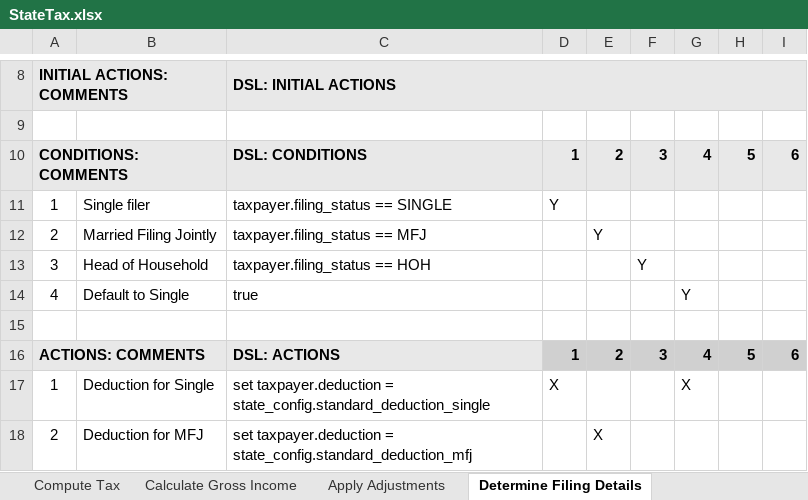
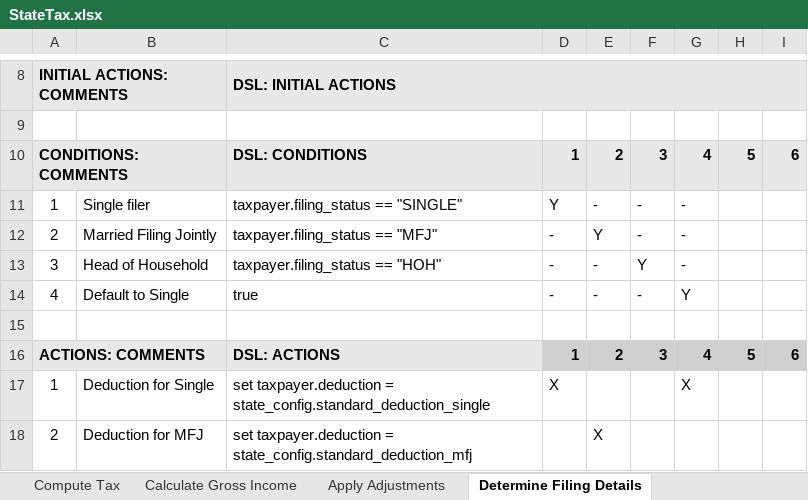
Before and after one commit to DTRules/DTRules, an Excel workbook: sampleprojects/StateTax/excel/StateTax.xlsx, sheet Determine Filing Details, drawn as a sheet; only a part is shown, gaps mark what is left out; values as stored, in another font and other column widths than the file's, no borders; the diff names each change by its address in the sheet, - before the commit and + after, or states it on an @@ line.

```diff
--- a/sampleprojects/StateTax/excel/StateTax.xlsx (sheet Determine Filing Details)
+++ b/sampleprojects/StateTax/excel/StateTax.xlsx (sheet Determine Filing Details)
-C11: taxpayer.filing_status == SINGLE
+C11: taxpayer.filing_status == "SINGLE"
-E11: (empty)
+E11: -
-F11:F12: (empty)
+F11:F12: -
-G11:G13: (empty)
+G11:G13: -
-C12: taxpayer.filing_status == MFJ
+C12: taxpayer.filing_status == "MFJ"
-D12:D14: (empty)
+D12:D14: -
-C13: taxpayer.filing_status == HOH
+C13: taxpayer.filing_status == "HOH"
-E13:E14: (empty)
+E13:E14: -
-F14: (empty)
+F14: -
```
Also changed, not shown: sheet Select And Apply Brackets, sheet Compute Tax, sampleprojects/StateTax/excel/StateTax_map.xlsx, 17 other files.
